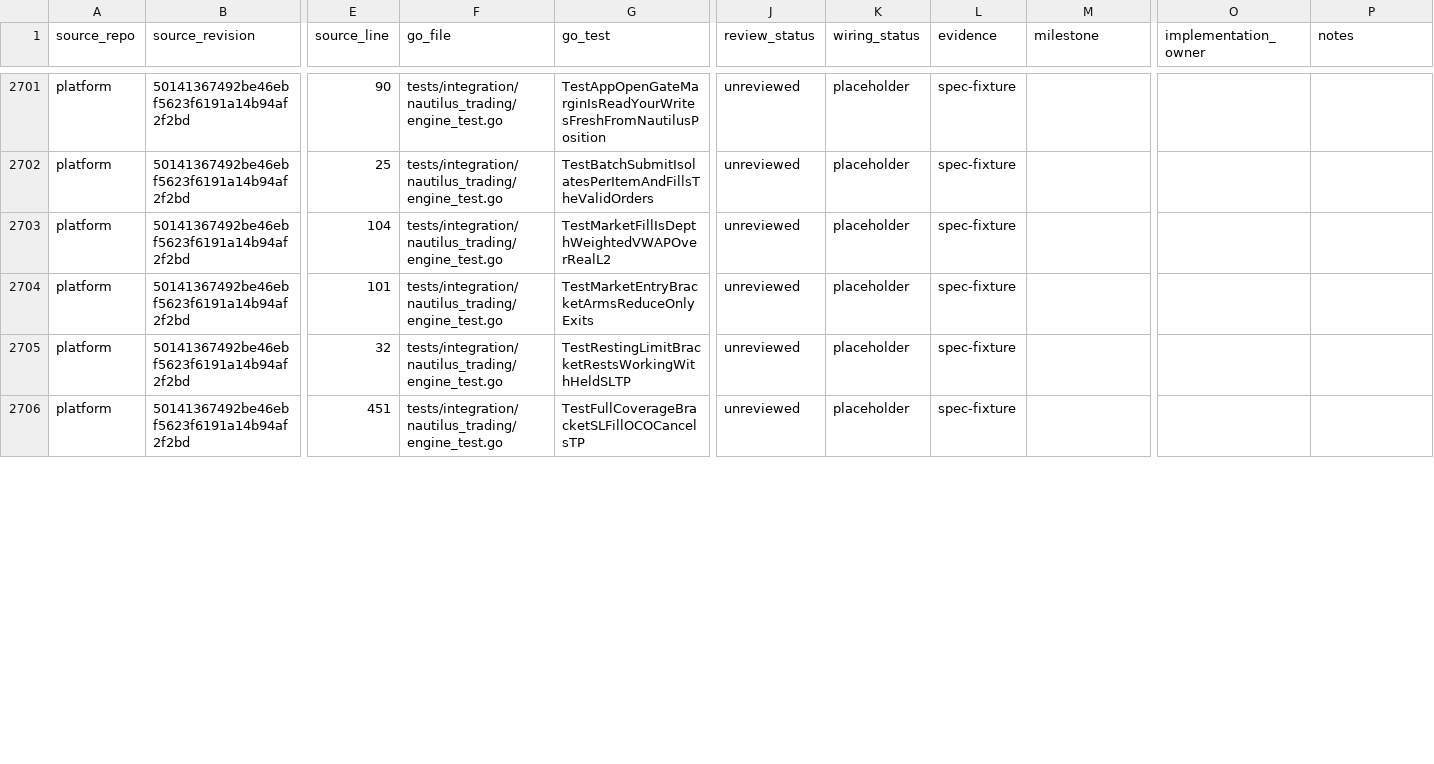
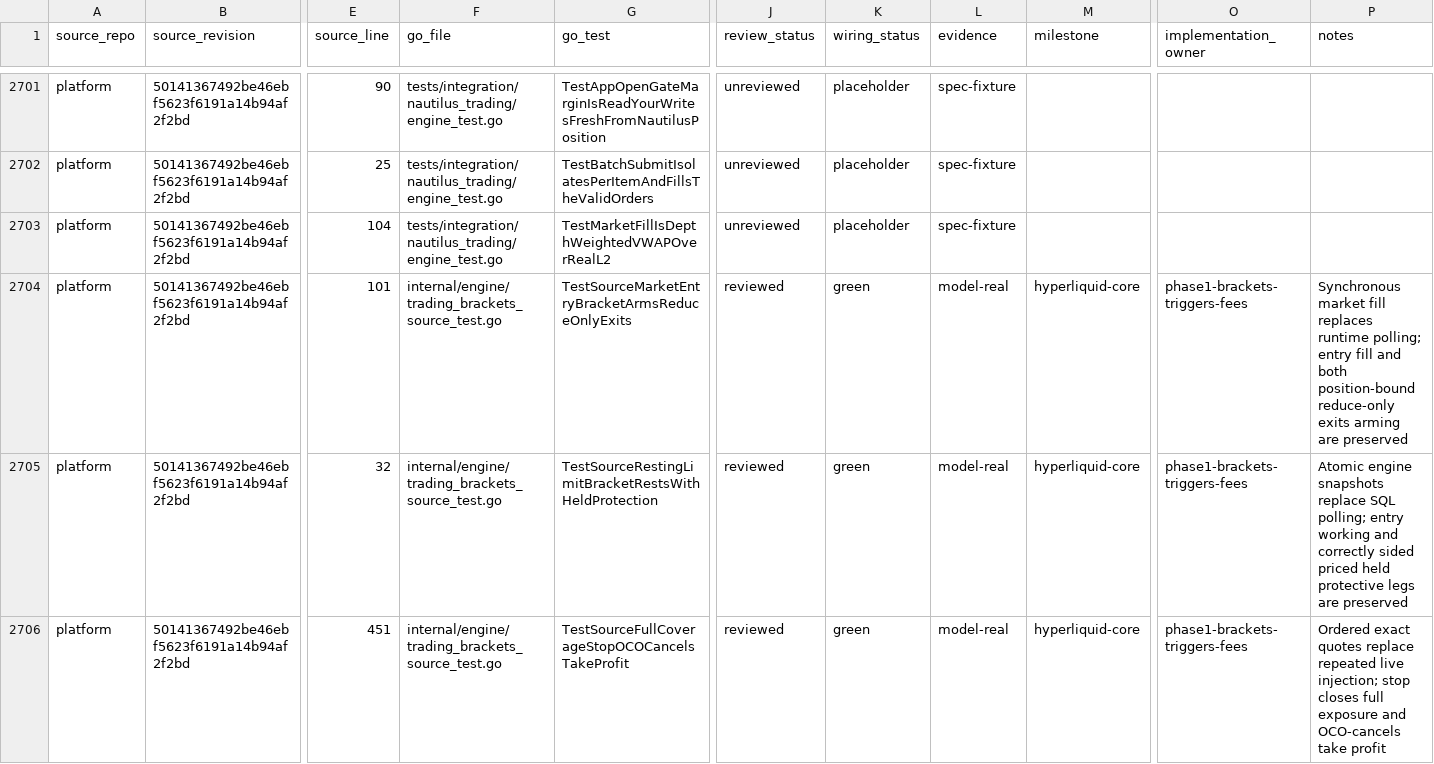
Before and after one commit to pbrazdil/platformgo, a CSV file: ports/test-port-map.csv, drawn as a sheet; only a part is shown, gaps mark what is left out; the diff covers the shown part only; the diff names each change by its address in the sheet, - before the commit and + after, or states it on an @@ line.

Commit message:
docs: promote brackets triggers and fee evidence

```diff
--- a/ports/test-port-map.csv
+++ b/ports/test-port-map.csv
-F2704:F2706 (go_file): tests/integration/nautilus_trading/engine_test.go
+F2704:F2706 (go_file): internal/engine/trading_brackets_source_test.go
-G2704 (go_test): TestMarketEntryBracketArmsReduceOnlyExits
+G2704 (go_test): TestSourceMarketEntryBracketArmsReduceOnlyExits
-J2704:J2706 (review_status): unreviewed
+J2704:J2706 (review_status): reviewed
-K2704:K2706 (wiring_status): placeholder
+K2704:K2706 (wiring_status): green
-L2704:L2706 (evidence): spec-fixture
+L2704:L2706 (evidence): model-real
-M2704:M2706 (milestone): (empty)
+M2704:M2706 (milestone): hyperliquid-core
-O2704:O2706 (implementation_owner): (empty)
+O2704:O2706 (implementation_owner): phase1-brackets-triggers-fees
-P2704 (notes): (empty)
+P2704 (notes): Synchronous market fill replaces runtime polling; entry fill and both position-bound reduce-only exits arming are preserved
-G2705 (go_test): TestRestingLimitBracketRestsWorkingWithHeldSLTP
+G2705 (go_test): TestSourceRestingLimitBracketRestsWithHeldProtection
-P2705 (notes): (empty)
+P2705 (notes): Atomic engine snapshots replace SQL polling; entry working and correctly sided priced held protective legs are preserved
-G2706 (go_test): TestFullCoverageBracketSLFillOCOCancelsTP
+G2706 (go_test): TestSourceFullCoverageStopOCOCancelsTakeProfit
-P2706 (notes): (empty)
+P2706 (notes): Ordered exact quotes replace repeated live injection; stop closes full exposure and OCO-cancels take profit
```
Also changed, not shown: 56 edited cells elsewhere in this file, 3 other files.
